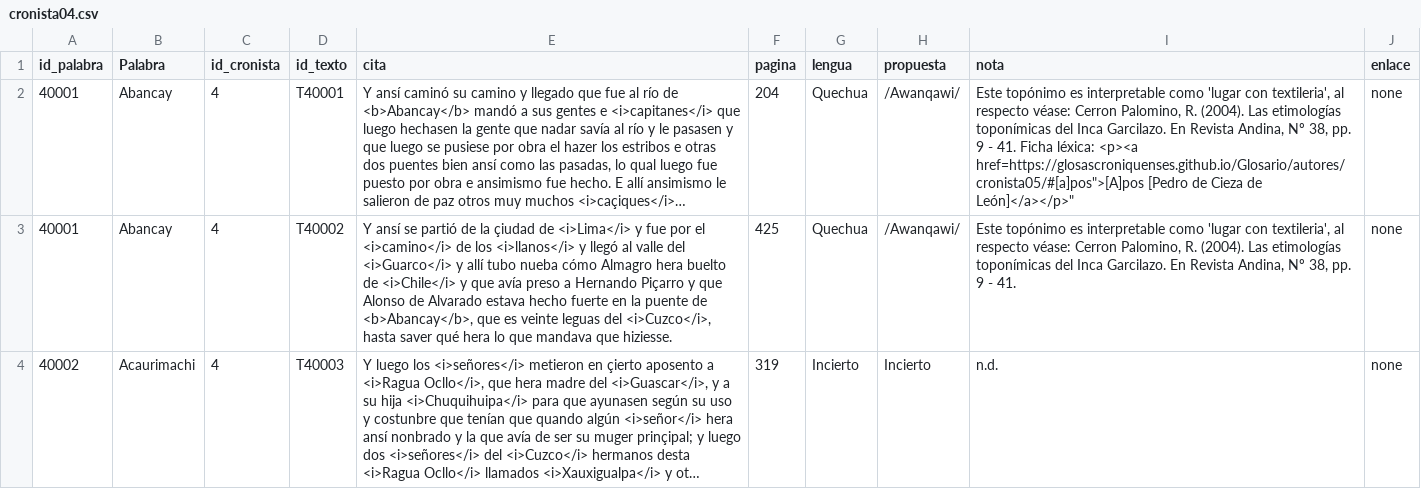
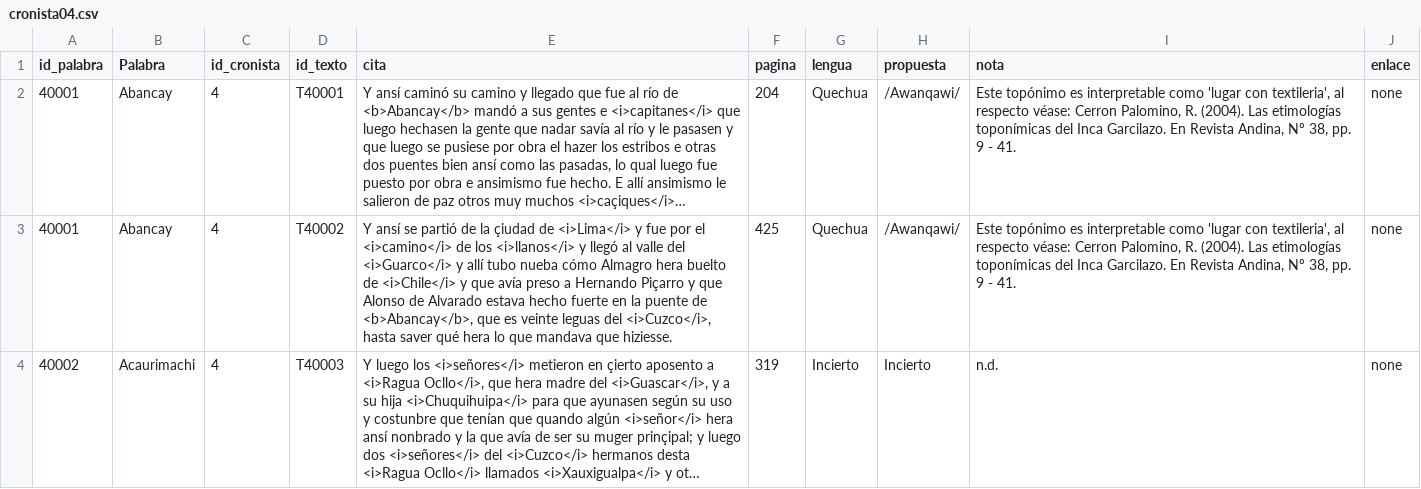
Before and after one commit to glosascroniquenses/Glosario, a CSV file: _data/cronista04.csv, drawn as a sheet; only a part is shown; long unchanged cells end in …; the diff names each change by its address in the sheet, - before the commit and + after, or states it on an @@ line.

Commit message:
Update cronista04.csv

```diff
--- a/_data/cronista04.csv
+++ b/_data/cronista04.csv
-I2 (nota): …- 41. Ficha léxica: <p><a href=https://glosascroniquenses.github.io/Glosario/autores/cronista05/#[a]pos">[A]pos [Pedro de Cieza de León]</a></p>"
+I2 (nota): …- 41.
```
